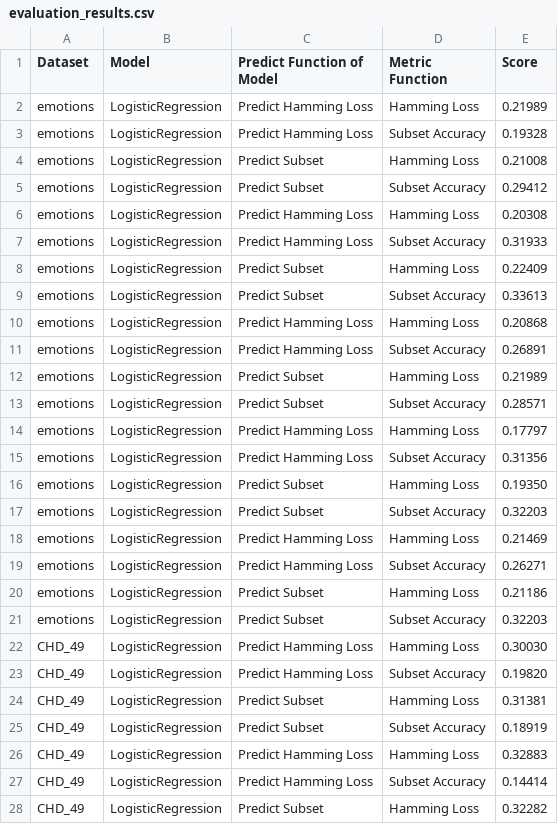
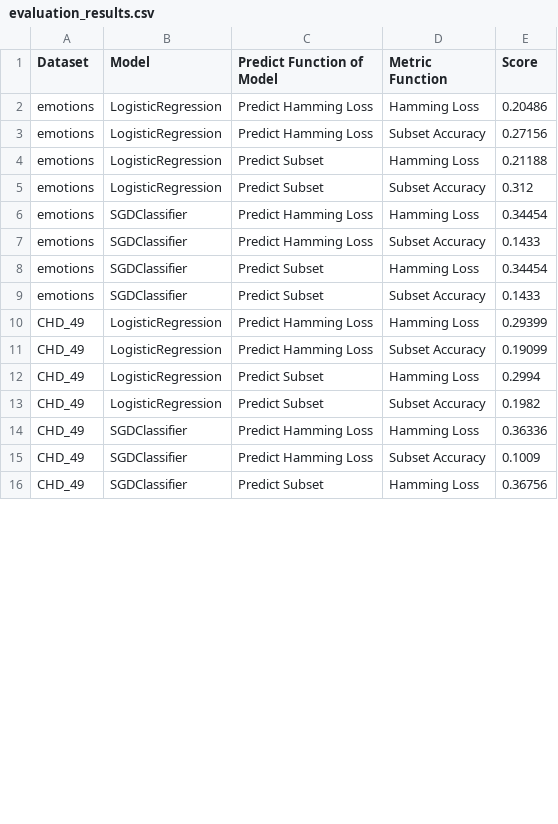
Before and after one commit to hxtruong6/inference_probabilistic_mlc, a CSV file: result/evaluation_results.csv, drawn as a sheet; only a part is shown; the diff covers the shown part only.

Commit message:
feat: create cross tab and average score on list k-fold

```diff
--- a/result/evaluation_results.csv
+++ b/result/evaluation_results.csv
@@ -1,28 +1,16 @@
 Dataset,Model,Predict Function of Model,Metric Function,Score
-emotions,LogisticRegression,Predict Hamming Loss,Hamming Loss,0.21989
-emotions,LogisticRegression,Predict Hamming Loss,Subset Accuracy,0.19328
-emotions,LogisticRegression,Predict Subset,Hamming Loss,0.21008
-emotions,LogisticRegression,Predict Subset,Subset Accuracy,0.29412
-emotions,LogisticRegression,Predict Hamming Loss,Hamming Loss,0.20308
-emotions,LogisticRegression,Predict Hamming Loss,Subset Accuracy,0.31933
-emotions,LogisticRegression,Predict Subset,Hamming Loss,0.22409
-emotions,LogisticRegression,Predict Subset,Subset Accuracy,0.33613
-emotions,LogisticRegression,Predict Hamming Loss,Hamming Loss,0.20868
-emotions,LogisticRegression,Predict Hamming Loss,Subset Accuracy,0.26891
-emotions,LogisticRegression,Predict Subset,Hamming Loss,0.21989
-emotions,LogisticRegression,Predict Subset,Subset Accuracy,0.28571
-emotions,LogisticRegression,Predict Hamming Loss,Hamming Loss,0.17797
-emotions,LogisticRegression,Predict Hamming Loss,Subset Accuracy,0.31356
-emotions,LogisticRegression,Predict Subset,Hamming Loss,0.19350
-emotions,LogisticRegression,Predict Subset,Subset Accuracy,0.32203
-emotions,LogisticRegression,Predict Hamming Loss,Hamming Loss,0.21469
-emotions,LogisticRegression,Predict Hamming Loss,Subset Accuracy,0.26271
-emotions,LogisticRegression,Predict Subset,Hamming Loss,0.21186
-emotions,LogisticRegression,Predict Subset,Subset Accuracy,0.32203
-CHD_49,LogisticRegression,Predict Hamming Loss,Hamming Loss,0.30030
-CHD_49,LogisticRegression,Predict Hamming Loss,Subset Accuracy,0.19820
-CHD_49,LogisticRegression,Predict Subset,Hamming Loss,0.31381
-CHD_49,LogisticRegression,Predict Subset,Subset Accuracy,0.18919
-CHD_49,LogisticRegression,Predict Hamming Loss,Hamming Loss,0.32883
-CHD_49,LogisticRegression,Predict Hamming Loss,Subset Accuracy,0.14414
-CHD_49,LogisticRegression,Predict Subset,Hamming Loss,0.32282
+emotions,LogisticRegression,Predict Hamming Loss,Hamming Loss,0.20486
+emotions,LogisticRegression,Predict Hamming Loss,Subset Accuracy,0.27156
+emotions,LogisticRegression,Predict Subset,Hamming Loss,0.21188
+emotions,LogisticRegression,Predict Subset,Subset Accuracy,0.312
+emotions,SGDClassifier,Predict Hamming Loss,Hamming Loss,0.34454
+emotions,SGDClassifier,Predict Hamming Loss,Subset Accuracy,0.1433
+emotions,SGDClassifier,Predict Subset,Hamming Loss,0.34454
+emotions,SGDClassifier,Predict Subset,Subset Accuracy,0.1433
+CHD_49,LogisticRegression,Predict Hamming Loss,Hamming Loss,0.29399
+CHD_49,LogisticRegression,Predict Hamming Loss,Subset Accuracy,0.19099
+CHD_49,LogisticRegression,Predict Subset,Hamming Loss,0.2994
+CHD_49,LogisticRegression,Predict Subset,Subset Accuracy,0.1982
+CHD_49,SGDClassifier,Predict Hamming Loss,Hamming Loss,0.36336
+CHD_49,SGDClassifier,Predict Hamming Loss,Subset Accuracy,0.1009
+CHD_49,SGDClassifier,Predict Subset,Hamming Loss,0.36756
```
Also changed, not shown: 12 removed rows and 2 edited cells elsewhere in this file, 5 other files.
